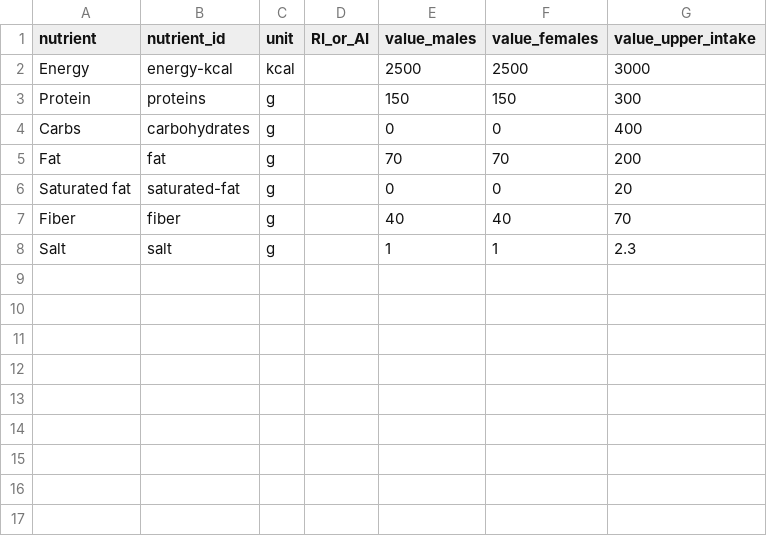
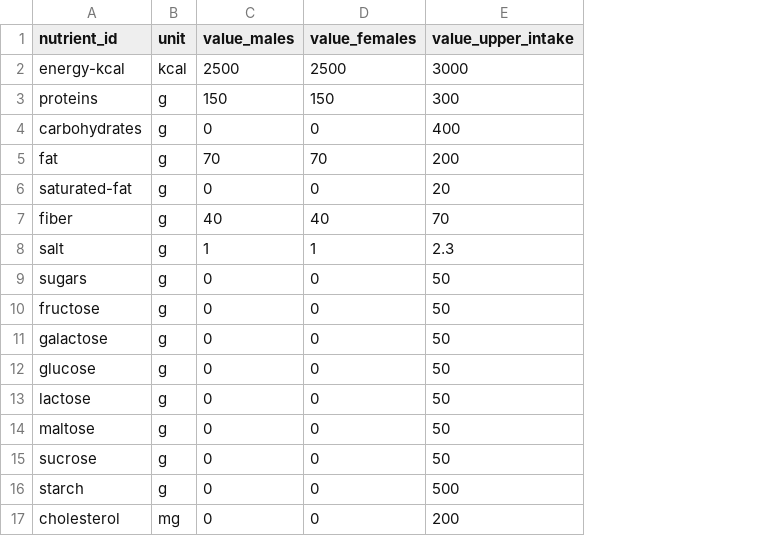
Before and after one commit to albertaillet/diet-optimization, a CSV file: data/recommendations_macro.csv, drawn as a sheet; removed rows and columns are numbered as before the commit, all else as after; the diff names each change by its address in the sheet, - before the commit and + after, or states it on an @@ line.

Commit message:
added other macro recommendations

```diff
--- a/data/recommendations_macro.csv
+++ b/data/recommendations_macro.csv
-column A (nutrient), rows 2-8: Energy | Protein | Carbs | Fat | Saturated fat | Fiber | Salt
-column D (RI_or_AI), empty
+row 9: sugars | g | 0 | 0 | 50
+row 10: fructose | g | 0 | 0 | 50
+row 11: galactose | g | 0 | 0 | 50
+row 12: glucose | g | 0 | 0 | 50
+row 13: lactose | g | 0 | 0 | 50
+row 14: maltose | g | 0 | 0 | 50
+row 15: sucrose | g | 0 | 0 | 50
+row 16: starch | g | 0 | 0 | 500
+row 17: cholesterol | mg | 0 | 0 | 200
```
